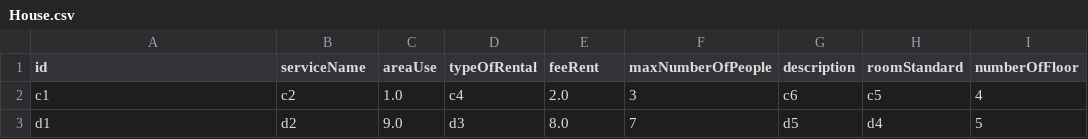
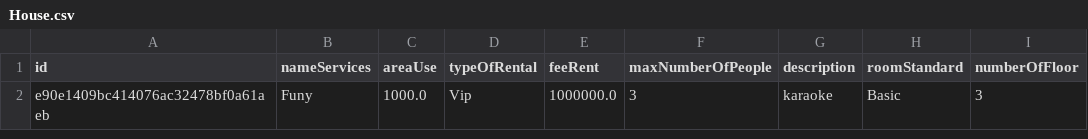
Before and after one commit to dieumy09/C1219H1_Nguyen_Thi_Dieu_My, a CSV file: FuramaResort/out/production/FuramaResort/Data/House.csv, drawn as a sheet.

```diff
--- a/FuramaResort/out/production/FuramaResort/Data/House.csv
+++ b/FuramaResort/out/production/FuramaResort/Data/House.csv
@@ -1,3 +1,2 @@
-"id","serviceName","areaUse","typeOfRental","feeRent","maxNumberOfPeople","description","roomStandard","numberOfFloor"
-"c1","c2","1.0","c4","2.0","3","c6","c5","4"
-"d1","d2","9.0","d3","8.0","7","d5","d4","5"
+"id","nameServices","areaUse","typeOfRental","feeRent","maxNumberOfPeople","description","roomStandard","numberOfFloor"
+"e90e1409bc414076ac32478bf0a61aeb","Funy","1000.0","Vip","1000000.0","3","karaoke","Basic","3"
```
Also changed, not shown: FuramaResort/out/production/FuramaResort/Data/Villa.csv, 43 other files.
